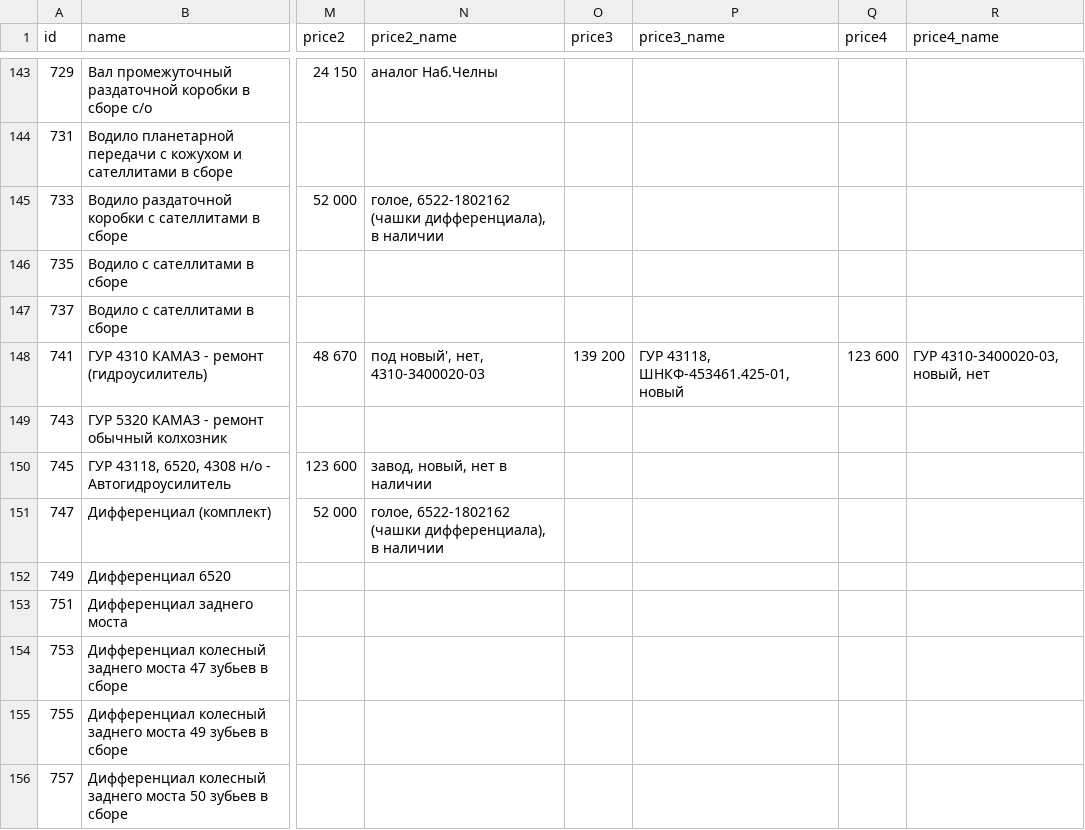
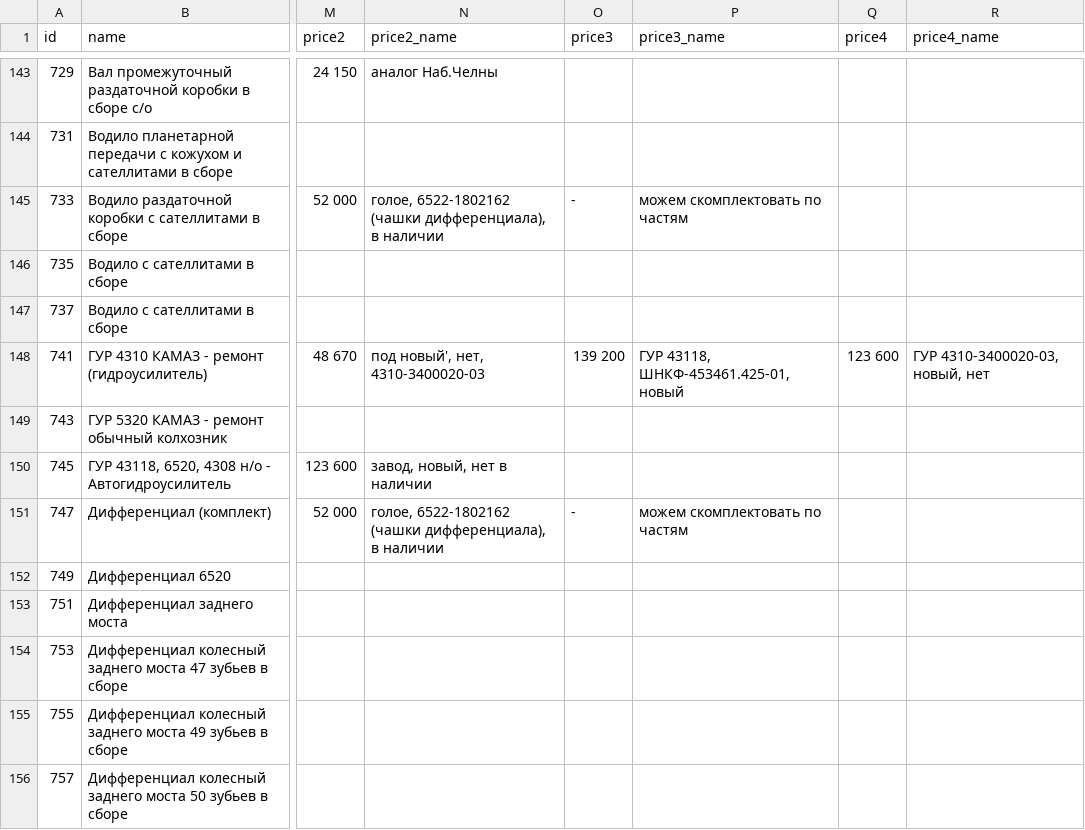
Before and after one commit to reesly/zap-kam, a TSV file: data/k4310.tsv, drawn as a sheet; only a part is shown, gaps mark what is left out; the diff names each change by its address in the sheet, - before the commit and + after, or states it on an @@ line.

Commit message:
1222

```diff
--- a/data/k4310.tsv
+++ b/data/k4310.tsv
-O145 (price3): (empty)
+O145 (price3): -
-P145 (price3_name): (empty)
+P145 (price3_name): можем скомплектовать по частям
-O151 (price3): (empty)
+O151 (price3): -
-P151 (price3_name): (empty)
+P151 (price3_name): можем скомплектовать по частям
```
